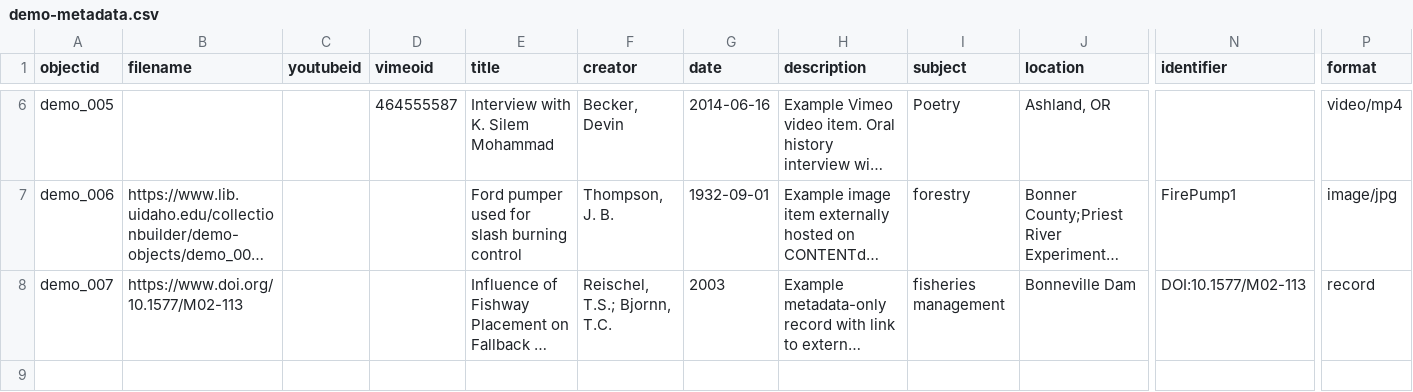
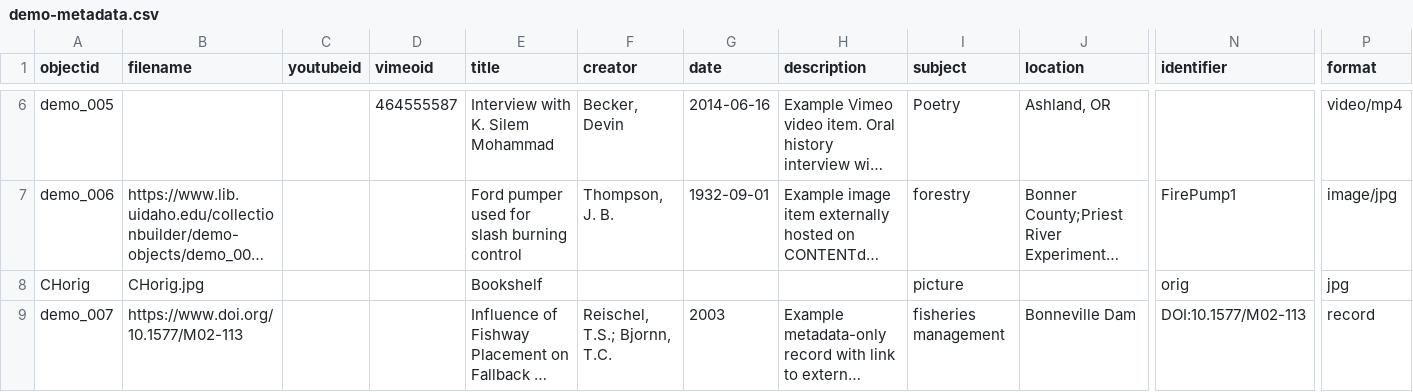
Before and after one commit to ylimem/collectionbuilder, a CSV file: _data/demo-metadata.csv, drawn as a sheet; only a part is shown, gaps mark what is left out; long unchanged cells end in …; rows hold the shown columns only; the diff names each change by its address in the sheet, - before the commit and + after, or states it on an @@ line.

Commit message:
add item

```diff
--- a/_data/demo-metadata.csv
+++ b/_data/demo-metadata.csv
+row 8: CHorig | CHorig.jpg |  |  | Bookshelf |  |  |  | picture |  | orig | jpg
```
